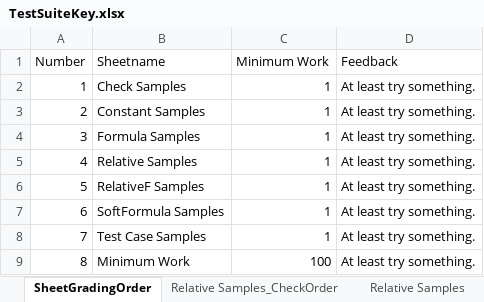
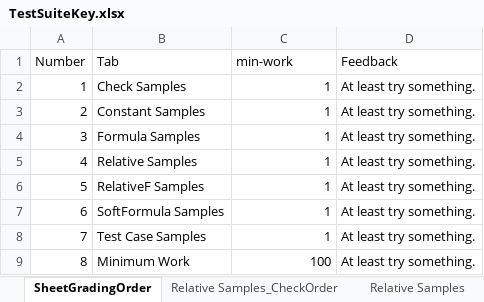
Before and after one commit to cmusv/pysheetgrader-core, an Excel workbook: excel/TestSuiteKey.xlsx, sheet SheetGradingOrder, drawn as a sheet; values as stored, in another font and other column widths than the file's, no borders; the diff names each change by its address in the sheet, - before the commit and + after, or states it on an @@ line.

```diff
--- a/excel/TestSuiteKey.xlsx (sheet SheetGradingOrder)
+++ b/excel/TestSuiteKey.xlsx (sheet SheetGradingOrder)
-B1: Sheetname
+B1: Tab
-C1: Minimum Work
+C1: min-work
```
Also changed, not shown: excel/TestSuiteSubmission.xlsx, 3 other files.
